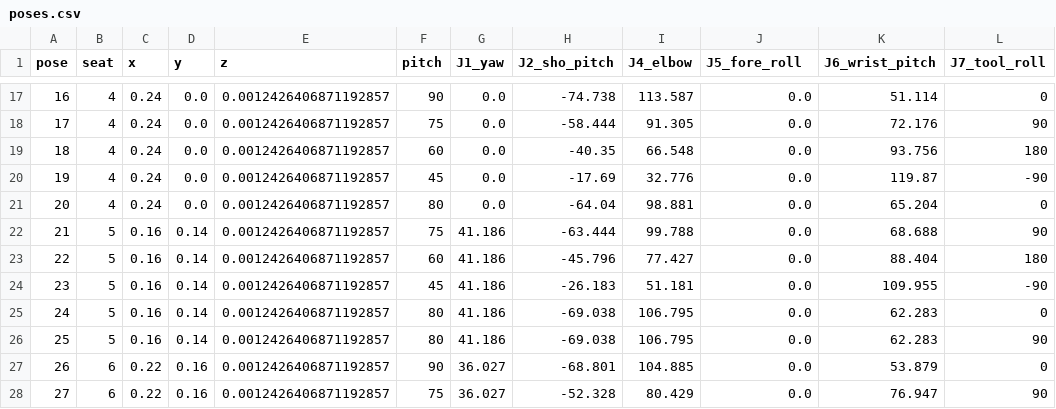
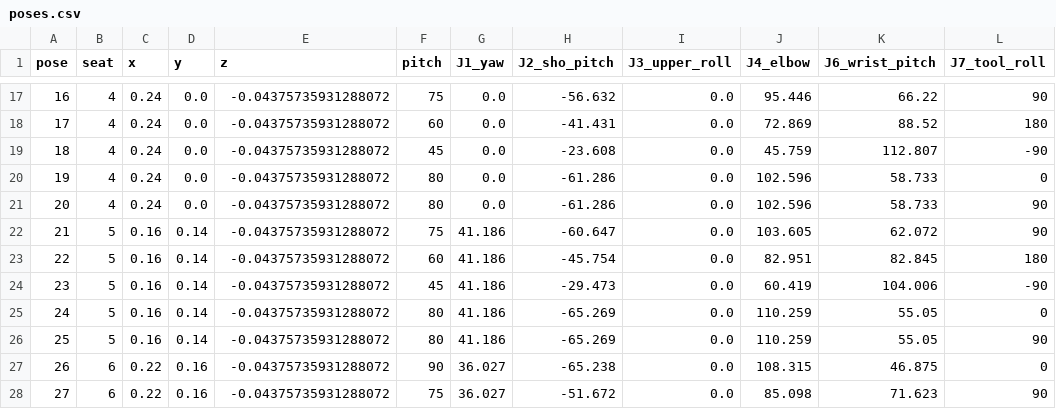
Before and after one commit to muni-works/rose, a CSV file: arm/fork/build/measure/poses.csv, drawn as a sheet; only a part is shown, gaps mark what is left out; removed rows and columns are numbered as before the commit, all else as after; the diff covers the shown part only; the diff names each change by its address in the sheet, - before the commit and + after, or states it on an @@ line.

```diff
--- a/arm/fork/build/measure/poses.csv
+++ b/arm/fork/build/measure/poses.csv
-column I (J4_elbow), rows 17-28: 113.587 | 91.305 | 66.548 | 32.776 | 98.881 | 99.788 | 77.427 | 51.181 | 106.795 | 106.795 | 104.885 | 80.429
+column J (J4_elbow), rows 17-28: 95.446 | 72.869 | 45.759 | 102.596 | 102.596 | 103.605 | 82.951 | 60.419 | 110.259 | 110.259 | 108.315 | 85.098
-I1: J5_fore_roll
+I1: J3_upper_roll
-E17:E28 (z): 0.0012426406871192857
+E17:E28 (z): -0.04375735931288072
-F17 (pitch): 90
+F17 (pitch): 75
-H17 (J2_sho_pitch): -74.738
+H17 (J2_sho_pitch): -56.632
-K17 (J6_wrist_pitch): 51.114
+K17 (J6_wrist_pitch): 66.22
-L17 (J7_tool_roll): 0
+L17 (J7_tool_roll): 90
-F18 (pitch): 75
+F18 (pitch): 60
-H18 (J2_sho_pitch): -58.444
+H18 (J2_sho_pitch): -41.431
-K18 (J6_wrist_pitch): 72.176
+K18 (J6_wrist_pitch): 88.52
-L18 (J7_tool_roll): 90
+L18 (J7_tool_roll): 180
-F19 (pitch): 60
+F19 (pitch): 45
-H19 (J2_sho_pitch): -40.35
+H19 (J2_sho_pitch): -23.608
-K19 (J6_wrist_pitch): 93.756
+K19 (J6_wrist_pitch): 112.807
-L19 (J7_tool_roll): 180
+L19 (J7_tool_roll): -90
-F20 (pitch): 45
+F20 (pitch): 80
-H20 (J2_sho_pitch): -17.69
+H20 (J2_sho_pitch): -61.286
-K20 (J6_wrist_pitch): 119.87
+K20 (J6_wrist_pitch): 58.733
-L20 (J7_tool_roll): -90
+L20 (J7_tool_roll): 0
-H21 (J2_sho_pitch): -64.04
+H21 (J2_sho_pitch): -61.286
-K21 (J6_wrist_pitch): 65.204
+K21 (J6_wrist_pitch): 58.733
-L21 (J7_tool_roll): 0
+L21 (J7_tool_roll): 90
-H22 (J2_sho_pitch): -63.444
+H22 (J2_sho_pitch): -60.647
-K22 (J6_wrist_pitch): 68.688
+K22 (J6_wrist_pitch): 62.072
-H23 (J2_sho_pitch): -45.796
+H23 (J2_sho_pitch): -45.754
-K23 (J6_wrist_pitch): 88.404
+K23 (J6_wrist_pitch): 82.845
-H24 (J2_sho_pitch): -26.183
+H24 (J2_sho_pitch): -29.473
-K24 (J6_wrist_pitch): 109.955
+K24 (J6_wrist_pitch): 104.006
-H25:H26 (J2_sho_pitch): -69.038
+H25:H26 (J2_sho_pitch): -65.269
-K25:K26 (J6_wrist_pitch): 62.283
+K25:K26 (J6_wrist_pitch): 55.05
-H27 (J2_sho_pitch): -68.801
+H27 (J2_sho_pitch): -65.238
-K27 (J6_wrist_pitch): 53.879
+K27 (J6_wrist_pitch): 46.875
-H28 (J2_sho_pitch): -52.328
+H28 (J2_sho_pitch): -51.672
-K28 (J6_wrist_pitch): 76.947
+K28 (J6_wrist_pitch): 71.623
```
Also changed, not shown: 116 edited cells elsewhere in this file, 13 other files.
